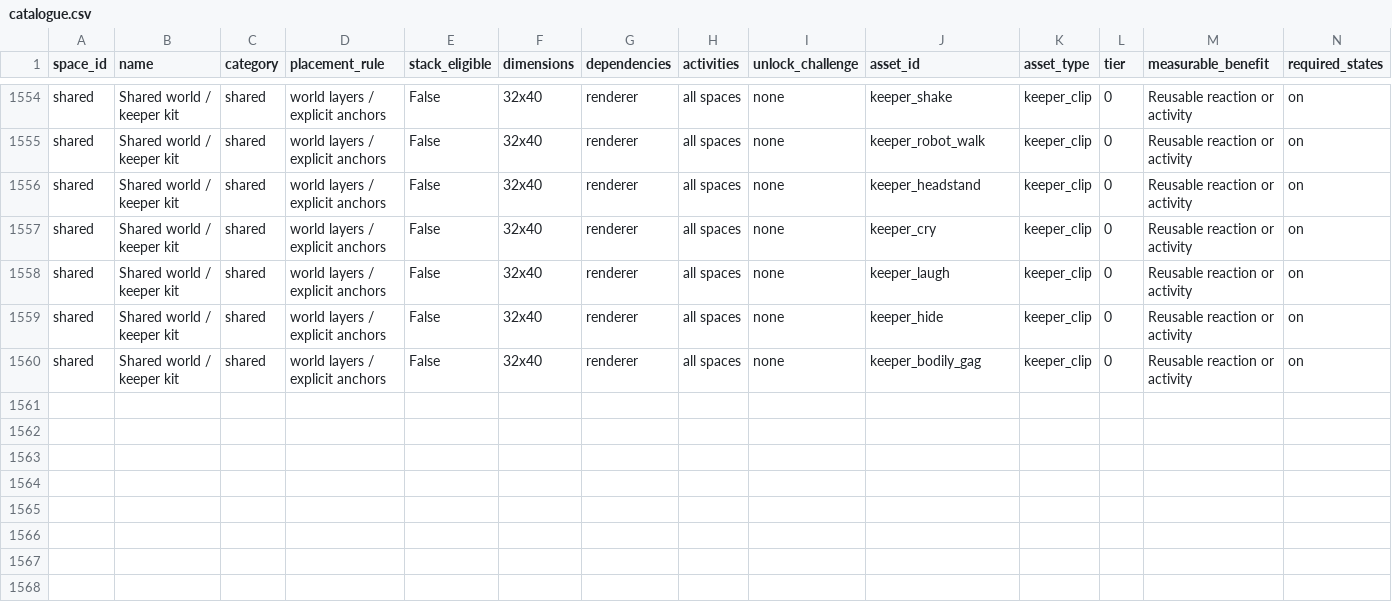
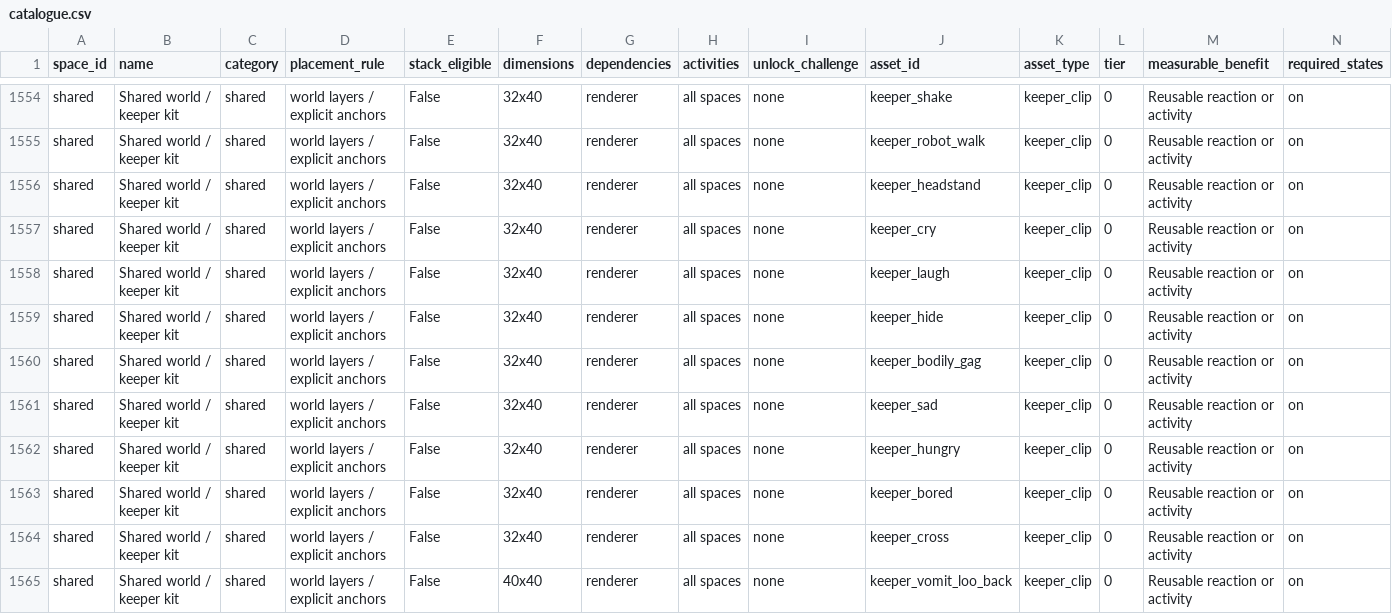
Before and after one commit to frankwwebster-arch/lighthouse-keeper, a CSV file: docs/floor-asset-catalogue/catalogue.csv, drawn as a sheet; only a part is shown, gaps mark what is left out; rows hold the shown columns only; the diff names each change by its address in the sheet, - before the commit and + after, or states it on an @@ line.

Commit message:
Add keeper needs and emotion animations

```diff
--- a/docs/floor-asset-catalogue/catalogue.csv
+++ b/docs/floor-asset-catalogue/catalogue.csv
+row 1561: shared | Shared world / keeper kit | shared | world layers / explicit anchors | False | 32x40 | renderer | all spaces | none | keeper_sad | keeper_clip | 0 | Reusable reaction or activity | on
+row 1562: shared | Shared world / keeper kit | shared | world layers / explicit anchors | False | 32x40 | renderer | all spaces | none | keeper_hungry | keeper_clip | 0 | Reusable reaction or activity | on
+row 1563: shared | Shared world / keeper kit | shared | world layers / explicit anchors | False | 32x40 | renderer | all spaces | none | keeper_bored | keeper_clip | 0 | Reusable reaction or activity | on
+row 1564: shared | Shared world / keeper kit | shared | world layers / explicit anchors | False | 32x40 | renderer | all spaces | none | keeper_cross | keeper_clip | 0 | Reusable reaction or activity | on
+row 1565: shared | Shared world / keeper kit | shared | world layers / explicit anchors | False | 40x40 | renderer | all spaces | none | keeper_vomit_loo_back | keeper_clip | 0 | Reusable reaction or activity | on
```
Also changed, not shown: 42 other files.
